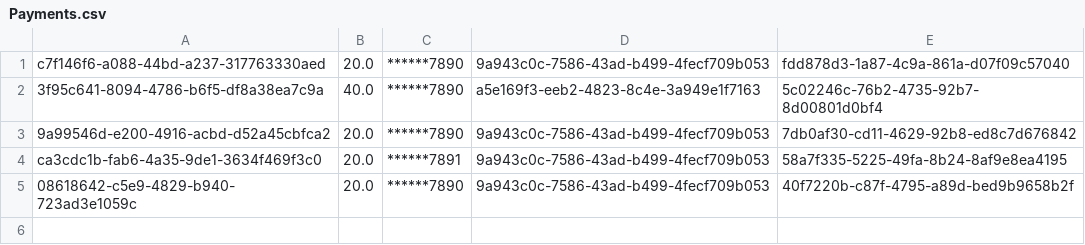
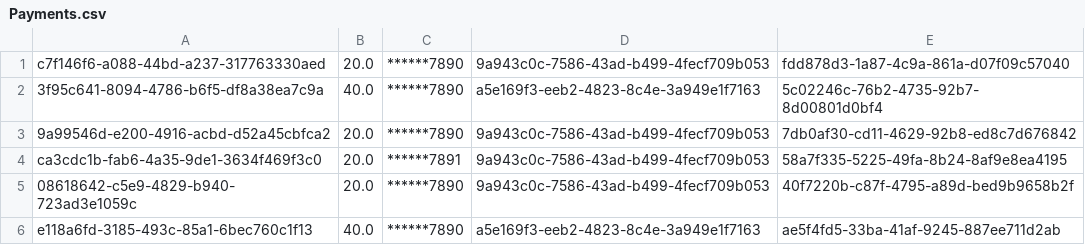
Before and after one commit to Dame33/EECS-3311-Project, a CSV file: EECS-3311-Project/databases/Payments.csv, drawn as a sheet.

```diff
--- a/EECS-3311-Project/databases/Payments.csv
+++ b/EECS-3311-Project/databases/Payments.csv
@@ -5 +5,2 @@ ca3cdc1b-fab6-4a35-9de1-3634f469f3c0,20.0,******7891,9a943c0c-7586-43ad-b499-4fe
 08618642-c5e9-4829-b940-723ad3e1059c,20.0,******7890,9a943c0c-7586-43ad-b499-4fecf709b053,40f7220b-c87f-4795-a89d-bed9b9658b2f
+e118a6fd-3185-493c-85a1-6bec760c1f13,40.0,******7890,a5e169f3-eeb2-4823-8c4e-3a949e1f7163,ae5f4fd5-33ba-41af-9245-887ee711d2ab
```
Also changed, not shown: EECS-3311-Project/databases/Bookings.csv, EECS-3311-Project/databases/Users.csv, 1 other file.
